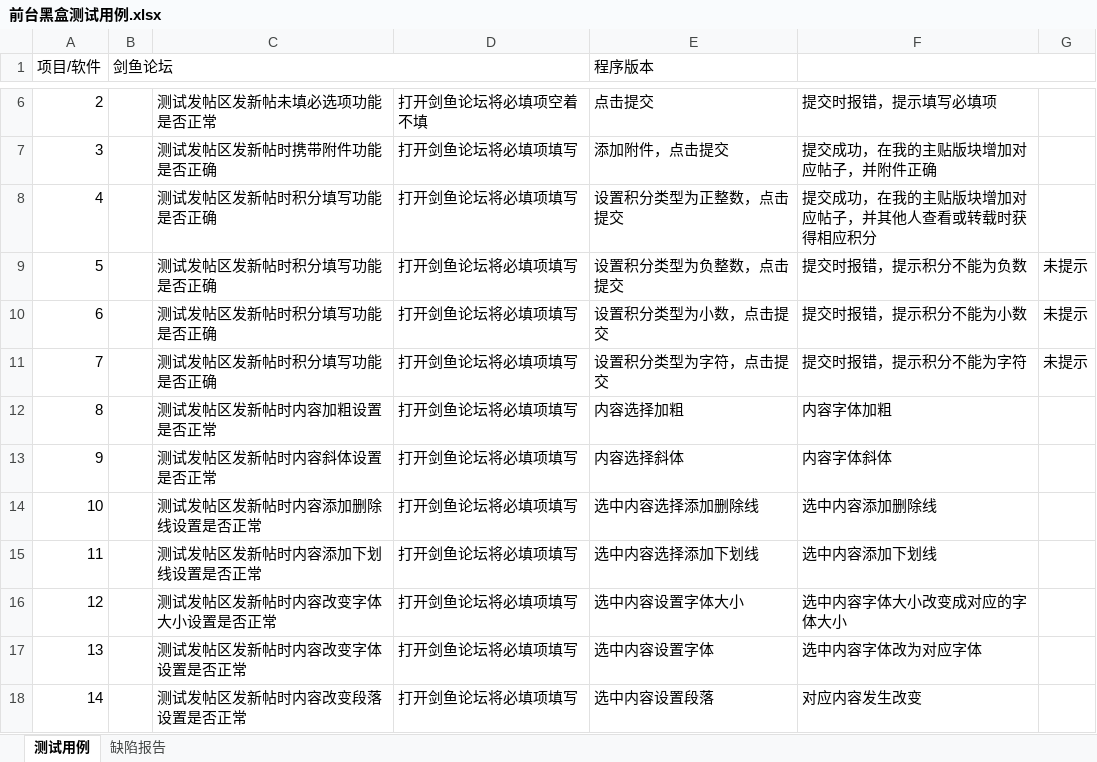
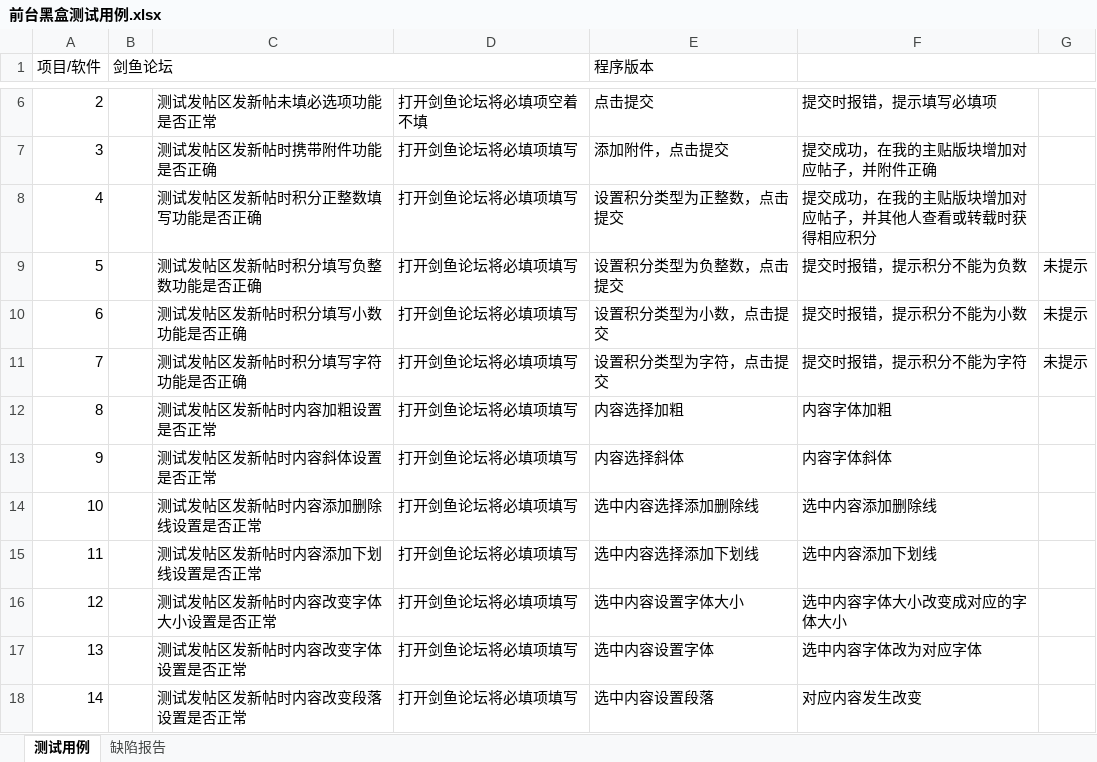
Before and after one commit to messtang/18-training, an Excel workbook: Project/王锦阳/1-50条测试用例/前台黑盒测试用例.xlsx, sheet 测试用例, drawn as a sheet; only a part is shown, gaps mark what is left out; values as stored, in another font and other column widths than the file's, no borders; the diff names each change by its address in the sheet, - before the commit and + after, or states it on an @@ line.

Commit message:
wjy

```diff
--- a/Project/王锦阳/1-50条测试用例/前台黑盒测试用例.xlsx (sheet 测试用例)
+++ b/Project/王锦阳/1-50条测试用例/前台黑盒测试用例.xlsx (sheet 测试用例)
-C8: 测试发帖区发新帖时积分填写功能是否正确
+C8: 测试发帖区发新帖时积分正整数填写功能是否正确
-C9: 测试发帖区发新帖时积分填写功能是否正确
+C9: 测试发帖区发新帖时积分填写负整数功能是否正确
-C10: 测试发帖区发新帖时积分填写功能是否正确
+C10: 测试发帖区发新帖时积分填写小数功能是否正确
-C11: 测试发帖区发新帖时积分填写功能是否正确
+C11: 测试发帖区发新帖时积分填写字符功能是否正确
```
